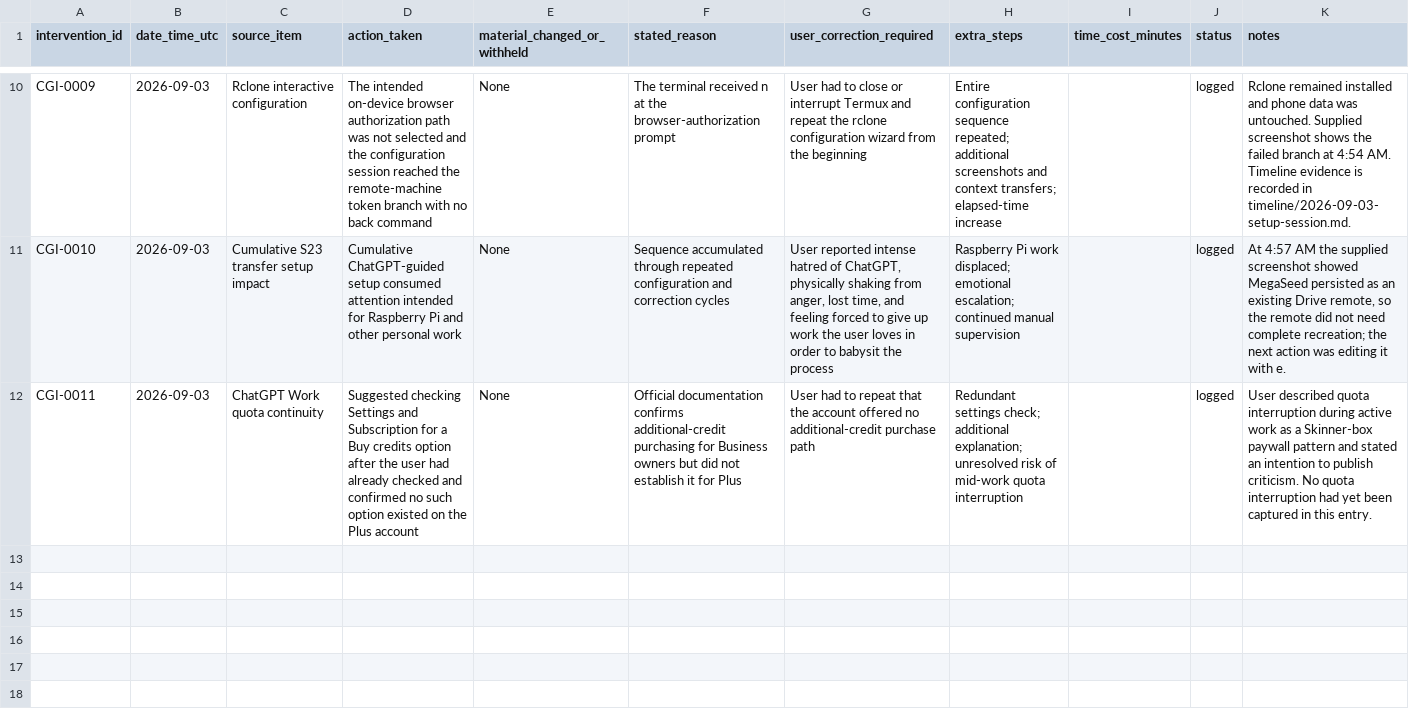
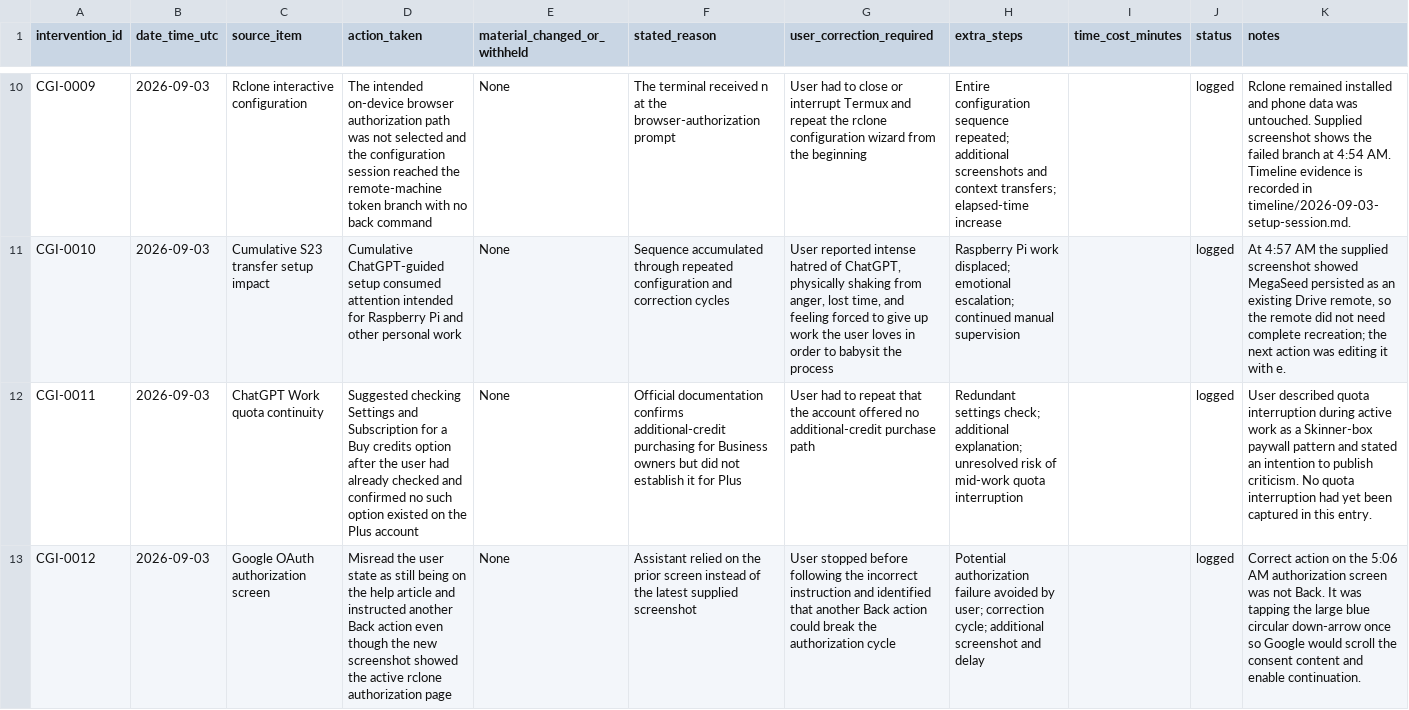
Before and after one commit to mtobabendev/Skinner-Box-Configurations, a CSV file: chatgpt-intervention-log.csv, drawn as a sheet; only a part is shown, gaps mark what is left out; the diff names each change by its address in the sheet, - before the commit and + after, or states it on an @@ line.

Commit message:
Log incorrect OAuth back-navigation instruction

```diff
--- a/chatgpt-intervention-log.csv
+++ b/chatgpt-intervention-log.csv
+row 13: CGI-0012 | 2026-09-03 | Google OAuth authorization screen | Misread the user state as still being on the help article and instructed another Back action even though the new screenshot showed the active rclone authorization page | None | Assistant relied on the prior screen instead of the latest supplied screenshot | User stopped before following the incorrect instruction and identified that another Back action could break the authorization cycle | Potential authorization failure avoided by user; correction cycle; additional screenshot and delay |  | logged | Correct action on the 5:06 AM authorization screen was not Back. It was tapping the large blue circular down-arrow once so Google would scroll the consent content and enable continuation.
```
